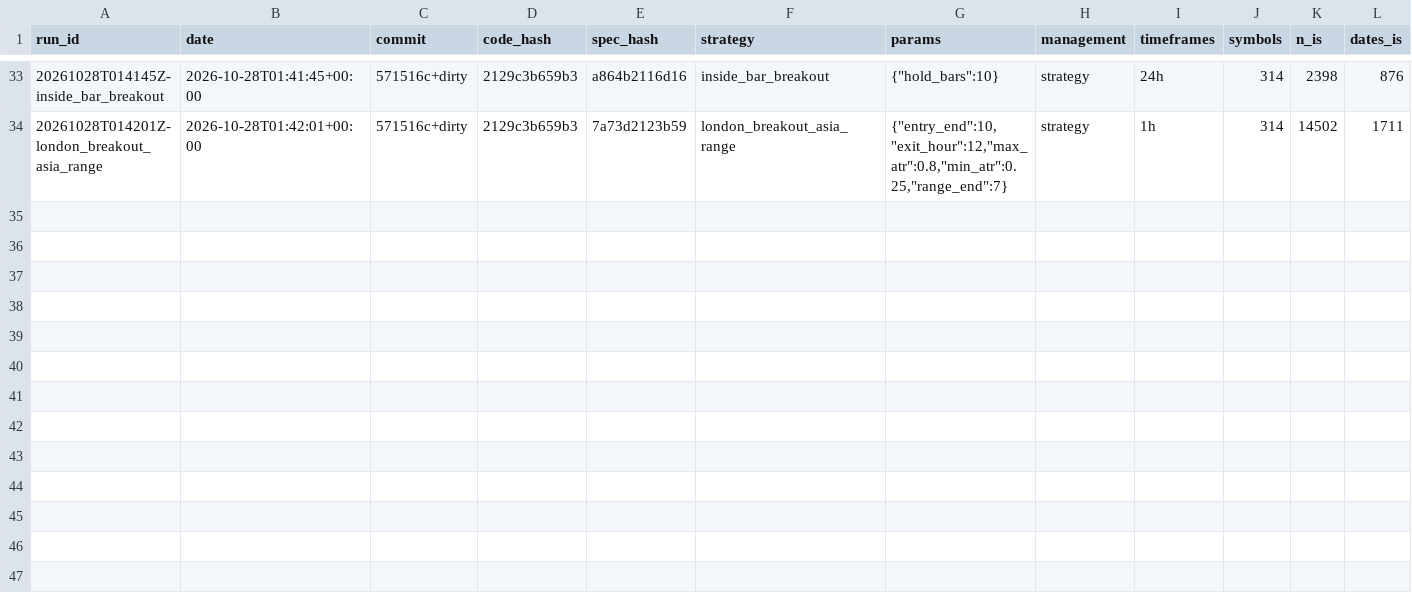
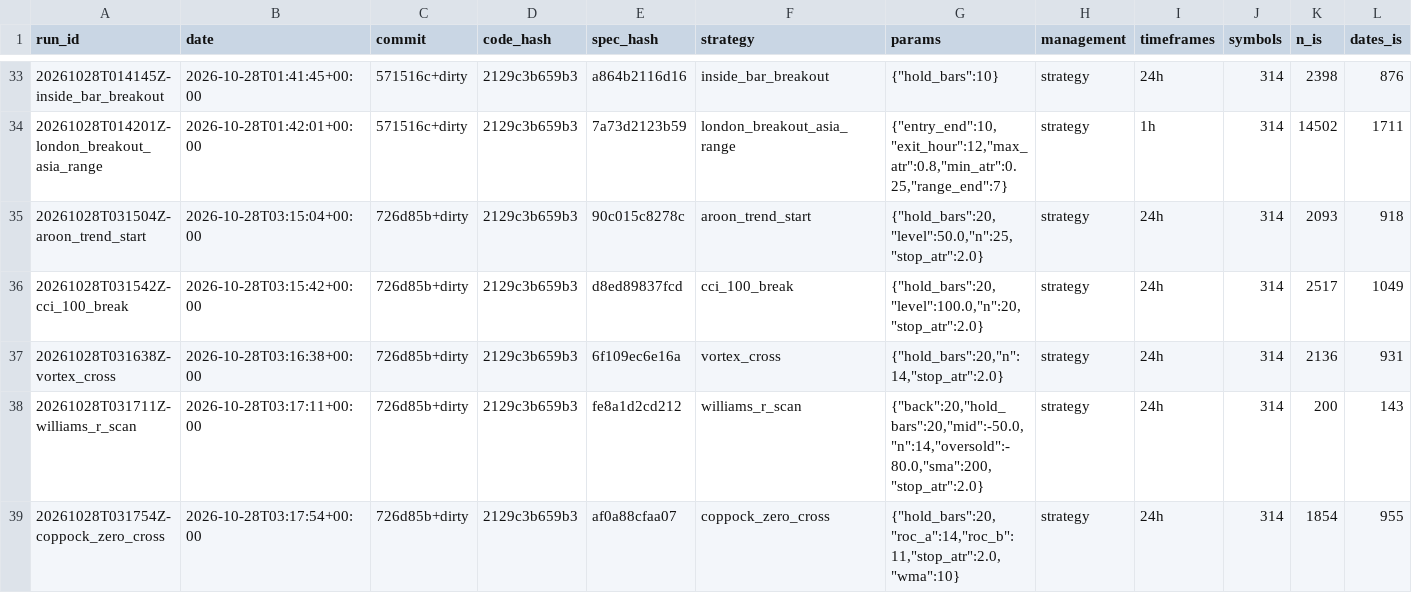
Before and after one commit to nick198922/MCP, a CSV file: docs/sieve/registry.csv, drawn as a sheet; only a part is shown, gaps mark what is left out; rows hold the shown columns only; the diff names each change by its address in the sheet, - before the commit and + after, or states it on an @@ line.

```diff
--- a/docs/sieve/registry.csv
+++ b/docs/sieve/registry.csv
+row 35: 20261028T031504Z-aroon_trend_start | 2026-10-28T03:15:04+00:00 | 726d85b+dirty | 2129c3b659b3 | 90c015c8278c | aroon_trend_start | {"hold_bars":20,"level":50.0,"n":25,"stop_atr":2.0} | strategy | 24h | 314 | 2093 | 918
+row 36: 20261028T031542Z-cci_100_break | 2026-10-28T03:15:42+00:00 | 726d85b+dirty | 2129c3b659b3 | d8ed89837fcd | cci_100_break | {"hold_bars":20,"level":100.0,"n":20,"stop_atr":2.0} | strategy | 24h | 314 | 2517 | 1049
+row 37: 20261028T031638Z-vortex_cross | 2026-10-28T03:16:38+00:00 | 726d85b+dirty | 2129c3b659b3 | 6f109ec6e16a | vortex_cross | {"hold_bars":20,"n":14,"stop_atr":2.0} | strategy | 24h | 314 | 2136 | 931
+row 38: 20261028T031711Z-williams_r_scan | 2026-10-28T03:17:11+00:00 | 726d85b+dirty | 2129c3b659b3 | fe8a1d2cd212 | williams_r_scan | {"back":20,"hold_bars":20,"mid":-50.0,"n":14,"oversold":-80.0,"sma":200,"stop_atr":2.0} | strategy | 24h | 314 | 200 | 143
+row 39: 20261028T031754Z-coppock_zero_cross | 2026-10-28T03:17:54+00:00 | 726d85b+dirty | 2129c3b659b3 | af0a88cfaa07 | coppock_zero_cross | {"hold_bars":20,"roc_a":14,"roc_b":11,"stop_atr":2.0,"wma":10} | strategy | 24h | 314 | 1854 | 955
```
Also changed, not shown: 10 other files.
